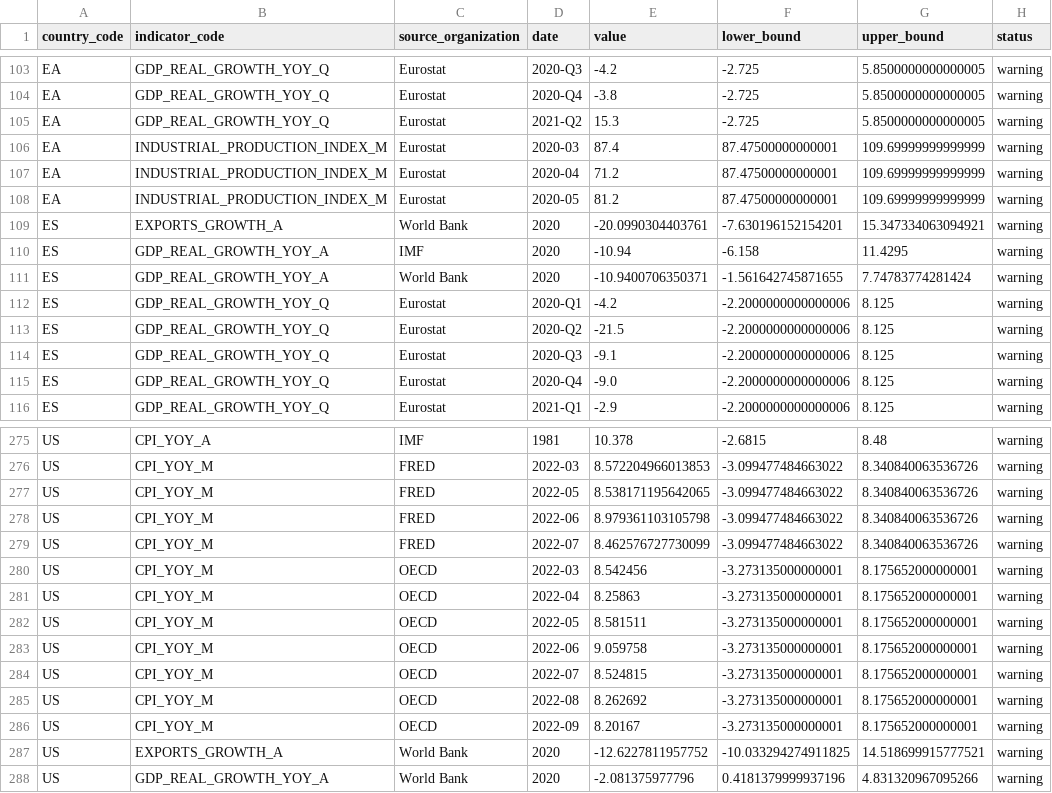
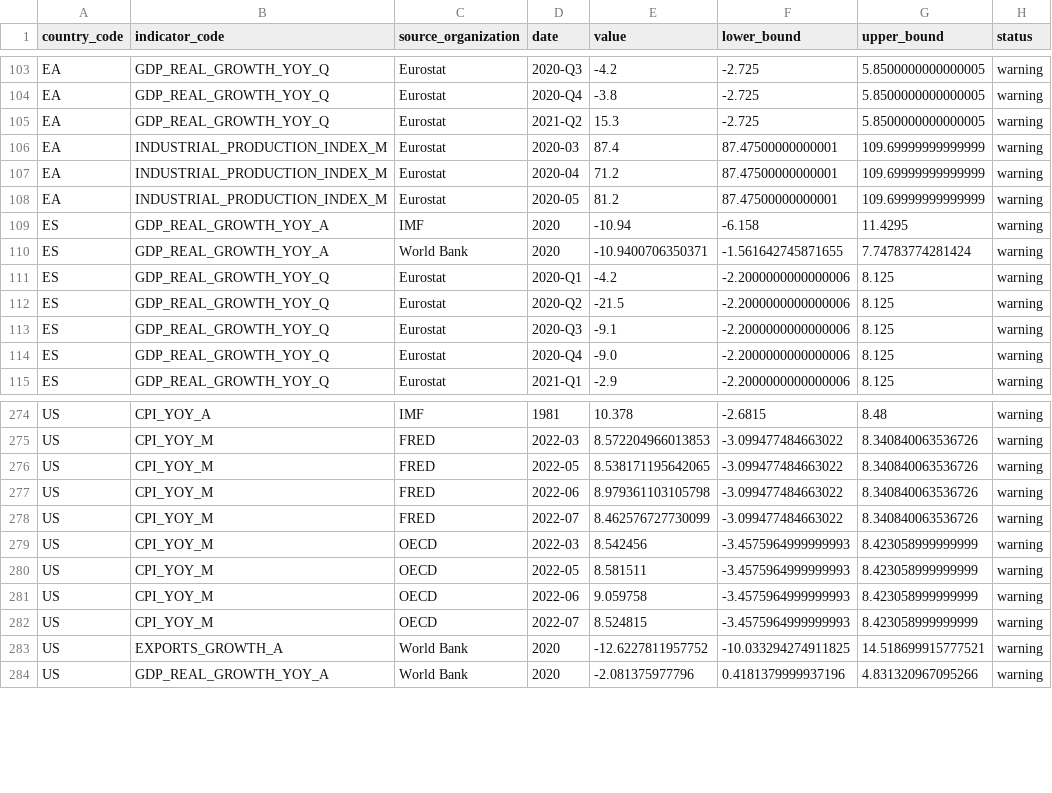
Before and after one commit to tianhaonan510-spec/EconAtlas, a CSV file: data_clean/quality_outlier_report.csv, drawn as a sheet; only a part is shown, gaps mark what is left out.

```diff
--- a/data_clean/quality_outlier_report.csv
+++ b/data_clean/quality_outlier_report.csv
@@ -108,3 +108,2 @@ EA,INDUSTRIAL_PRODUCTION_INDEX_M,Eurostat,2020-04,71.2,87.47500000000001,109.699
 EA,INDUSTRIAL_PRODUCTION_INDEX_M,Eurostat,2020-05,81.2,87.47500000000001,109.69999999999999,warning
-ES,EXPORTS_GROWTH_A,World Bank,2020,-20.0990304403761,-7.630196152154201,15.347334063094921,warning
 ES,GDP_REAL_GROWTH_YOY_A,IMF,2020,-10.94,-6.158,11.4295,warning
@@ -279,9 +278,6 @@ US,CPI_YOY_M,FRED,2022-06,8.979361103105798,-3.099477484663022,8.340840063536726
 US,CPI_YOY_M,FRED,2022-07,8.462576727730099,-3.099477484663022,8.340840063536726,warning
-US,CPI_YOY_M,OECD,2022-03,8.542456,-3.273135000000001,8.175652000000001,warning
-US,CPI_YOY_M,OECD,2022-04,8.25863,-3.273135000000001,8.175652000000001,warning
-US,CPI_YOY_M,OECD,2022-05,8.581511,-3.273135000000001,8.175652000000001,warning
-US,CPI_YOY_M,OECD,2022-06,9.059758,-3.273135000000001,8.175652000000001,warning
-US,CPI_YOY_M,OECD,2022-07,8.524815,-3.273135000000001,8.175652000000001,warning
-US,CPI_YOY_M,OECD,2022-08,8.262692,-3.273135000000001,8.175652000000001,warning
-US,CPI_YOY_M,OECD,2022-09,8.20167,-3.273135000000001,8.175652000000001,warning
+US,CPI_YOY_M,OECD,2022-03,8.542456,-3.4575964999999993,8.423058999999999,warning
+US,CPI_YOY_M,OECD,2022-05,8.581511,-3.4575964999999993,8.423058999999999,warning
+US,CPI_YOY_M,OECD,2022-06,9.059758,-3.4575964999999993,8.423058999999999,warning
+US,CPI_YOY_M,OECD,2022-07,8.524815,-3.4575964999999993,8.423058999999999,warning
 US,EXPORTS_GROWTH_A,World Bank,2020,-12.6227811957752,-10.033294274911825,14.518699915777521,warning
```
Also changed, not shown: audit/series_audit.csv, data_raw/fred_raw.csv, 24 other files.
